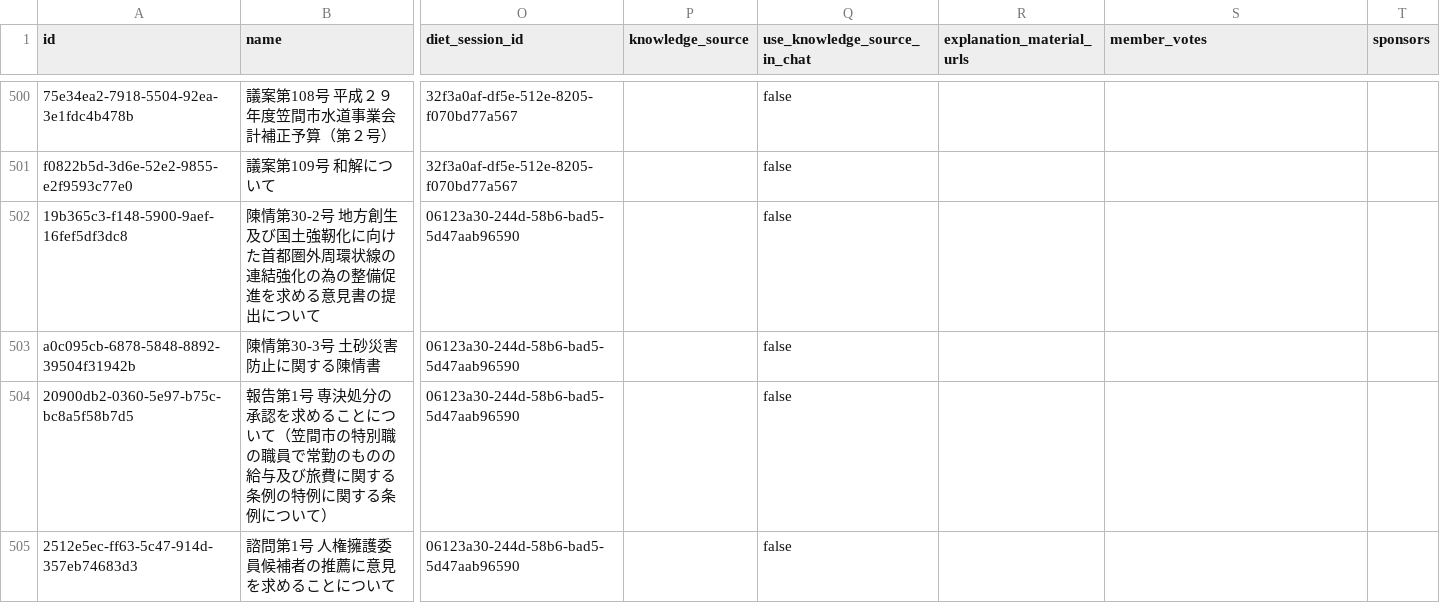
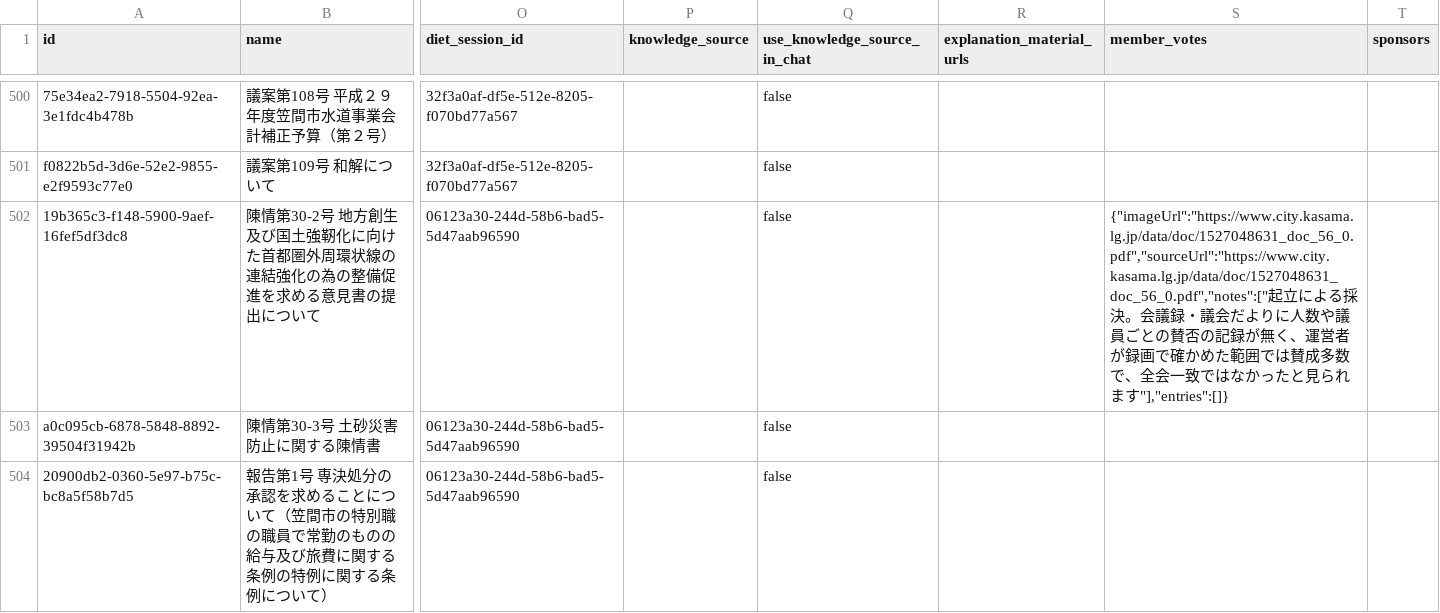
Before and after one commit to mirai-gikai-kasama-city/mirai-gikai-kasama, a CSV file: packages/seed/csv/data/bills_rows.csv, drawn as a sheet; only a part is shown, gaps mark what is left out; the shorter side is filled out with more unchanged rows; the diff names each change by its address in the sheet, - before the commit and + after, or states it on an @@ line.

Commit message:
陳情第30-2号を賛否が分かれた扱いにし、議案の軽量一覧のキャッシュを800件ずつに分ける
- 陳情第30-2号: 運営者が録画で確かめた結果（賛成多数・全会一致ではない・人数は不明）を注記と本文に書く
- 議案が1,599件になり軽量一覧が2.48MBとなって Next.js Data Cache の2MB上限を超えたため、800件ずつ別のキャッシュに保存してつなげる

```diff
--- a/packages/seed/csv/data/bills_rows.csv
+++ b/packages/seed/csv/data/bills_rows.csv
-S502 (member_votes): (empty)
+S502 (member_votes): {"imageUrl":"https://www.city.kasama.lg.jp/data/doc/1527048631_doc_56_0.pdf","sourceUrl":"https://www.city.kasama.lg.jp/data/doc/1527048631_doc_56_0.pdf","notes":["起立による採決。会議録・議会だよりに人数や議員ごとの賛否の記録が無く、運営者が録画で確かめた範囲では賛成多数で、全会一致ではなかったと見られます"],"entries":[]}
```
Also changed, not shown: 4 other files.
